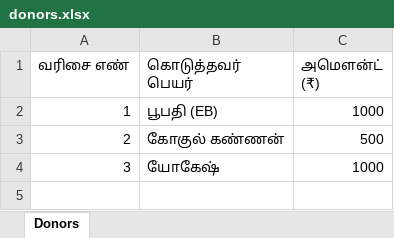
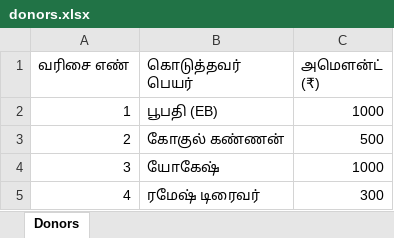
Before and after one commit to SureshPrakasam94/sithivinayagar-srs, an Excel workbook: data/donors.xlsx, sheet Donors, drawn as a sheet; values as stored, in another font and other column widths than the file's, no borders; the diff names each change by its address in the sheet, - before the commit and + after, or states it on an @@ line.

Commit message:
donors update 2026-09-12T14:28:51.403Z

```diff
--- a/data/donors.xlsx (sheet Donors)
+++ b/data/donors.xlsx (sheet Donors)
+row 5: 4 | ரமேஷ் டிரைவர் | 300
```
